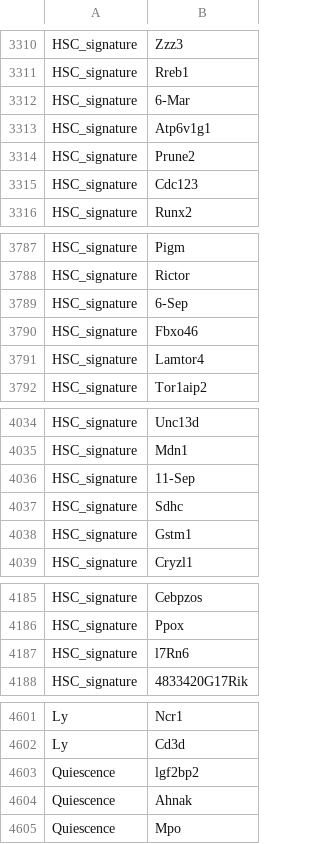
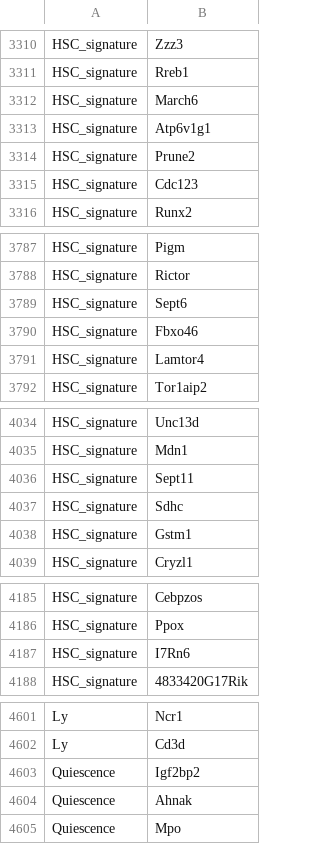
Before and after one commit to Minaren/JMML-single-cell-spatial-analysis, a CSV file: code_publication/data/gene_sets/function_mouse_HSC.csv, drawn as a sheet; only a part is shown, gaps mark what is left out; the diff covers the shown part only.

```diff
--- a/code_publication/data/gene_sets/function_mouse_HSC.csv
+++ b/code_publication/data/gene_sets/function_mouse_HSC.csv
@@ -3311,3 +3311,3 @@ HSC_signature,Zzz3
 HSC_signature,Rreb1
-HSC_signature,6-Mar
+HSC_signature,March6
 HSC_signature,Atp6v1g1
@@ -3788,3 +3788,3 @@ HSC_signature,Pigm
 HSC_signature,Rictor
-HSC_signature,6-Sep
+HSC_signature,Sept6
 HSC_signature,Fbxo46
@@ -4035,3 +4035,3 @@ HSC_signature,Unc13d
 HSC_signature,Mdn1
-HSC_signature,11-Sep
+HSC_signature,Sept11
 HSC_signature,Sdhc
@@ -4186,3 +4186,3 @@ HSC_signature,Cebpzos
 HSC_signature,Ppox
-HSC_signature,l7Rn6
+HSC_signature,I7Rn6
 HSC_signature,4833420G17Rik
@@ -4602,3 +4602,3 @@ Ly,Ncr1
 Ly,Cd3d
-Quiescence,lgf2bp2
+Quiescence,Igf2bp2
 Quiescence,Ahnak
```
Also changed, not shown: 18 edited cells elsewhere in this file, code_publication/data/gene_sets/gsva_mouse_cluster.csv, code_publication/environment/software_versions.tsv, 23 other files.
